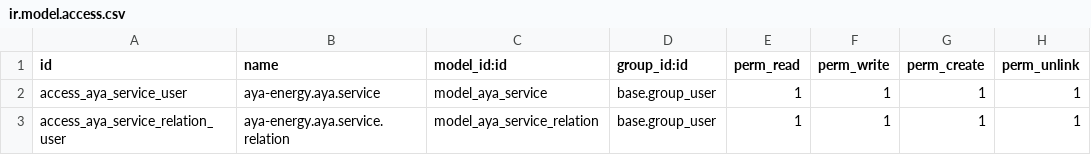
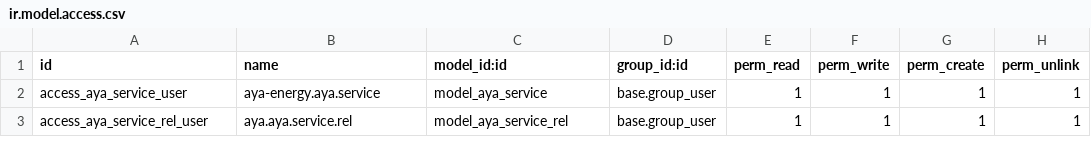
Before and after one commit to Squareflow/aya-energy, a CSV file: aya/security/ir.model.access.csv, drawn as a sheet.

```diff
--- a/aya/security/ir.model.access.csv
+++ b/aya/security/ir.model.access.csv
@@ -2,2 +2,2 @@ id,name,model_id:id,group_id:id,perm_read,perm_write,perm_create,perm_unlink
 access_aya_service_user,aya-energy.aya.service,model_aya_service,base.group_user,1,1,1,1
-access_aya_service_relation_user,aya-energy.aya.service.relation,model_aya_service_relation,base.group_user,1,1,1,1
+access_aya_service_rel_user,aya.aya.service.rel,model_aya_service_rel,base.group_user,1,1,1,1
```
Also changed, not shown: 4 other files.
